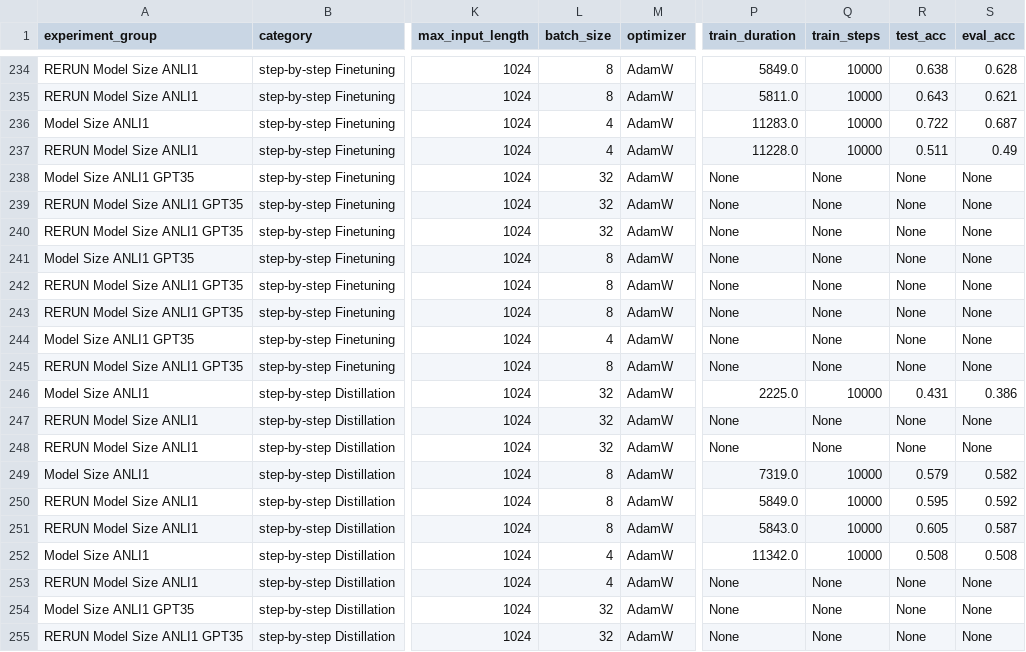
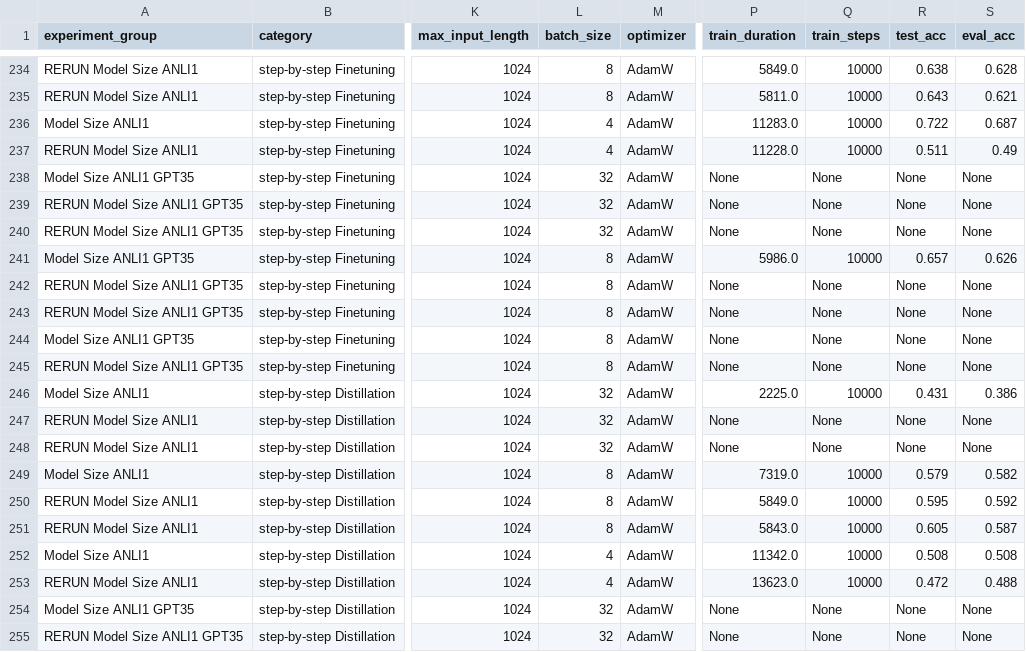
Before and after one commit to lukasvoege/ZeroShot-step-by-step-distillation, a CSV file: experiment-tracking/experiment_tracking.csv, drawn as a sheet; only a part is shown, gaps mark what is left out; the diff names each change by its address in the sheet, - before the commit and + after, or states it on an @@ line.

```diff
--- a/experiment-tracking/experiment_tracking.csv
+++ b/experiment-tracking/experiment_tracking.csv
-P241 (train_duration): None
+P241 (train_duration): 5986.0
-Q241 (train_steps): None
+Q241 (train_steps): 10000
-R241 (test_acc): None
+R241 (test_acc): 0.657
-S241 (eval_acc): None
+S241 (eval_acc): 0.626
-L244 (batch_size): 4
+L244 (batch_size): 8
-P253 (train_duration): None
+P253 (train_duration): 13623.0
-Q253 (train_steps): None
+Q253 (train_steps): 10000
-R253 (test_acc): None
+R253 (test_acc): 0.472
-S253 (eval_acc): None
+S253 (eval_acc): 0.488
```
Also changed, not shown: 1 other file.
